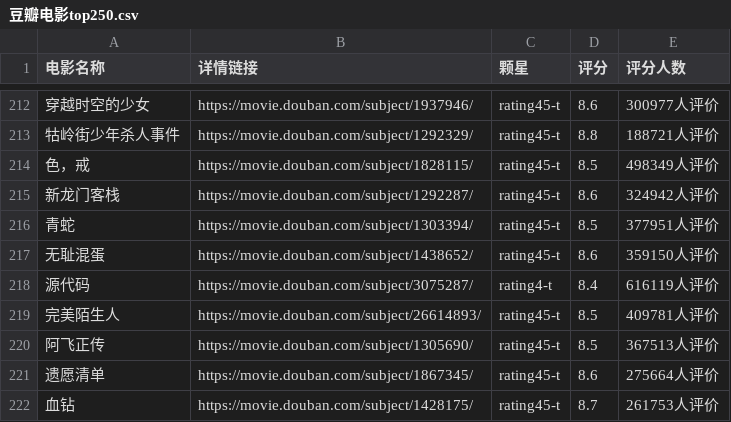
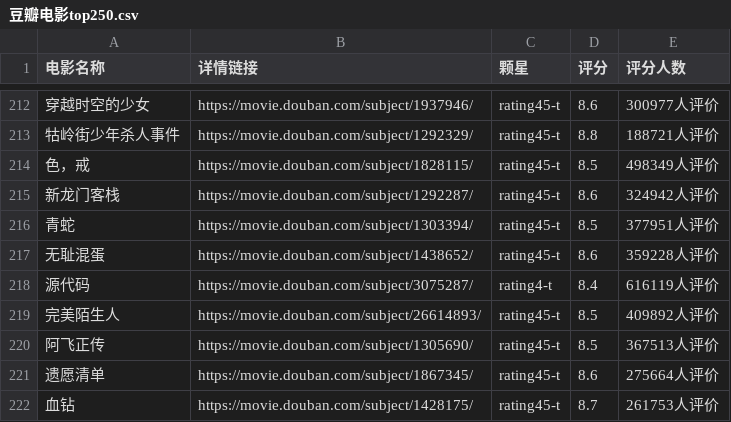
Before and after one commit to chenwenbin69/spider, a CSV file: file/豆瓣电影top250.csv, drawn as a sheet; only a part is shown, gaps mark what is left out; the diff covers the shown part only; the diff names each change by its address in the sheet, - before the commit and + after, or states it on an @@ line.

```diff
--- a/file/豆瓣电影top250.csv
+++ b/file/豆瓣电影top250.csv
-E217 (评分人数): 359150人评价
+E217 (评分人数): 359228人评价
-E219 (评分人数): 409781人评价
+E219 (评分人数): 409892人评价
```
Also changed, not shown: 21 edited cells elsewhere in this file, 1 other file.
